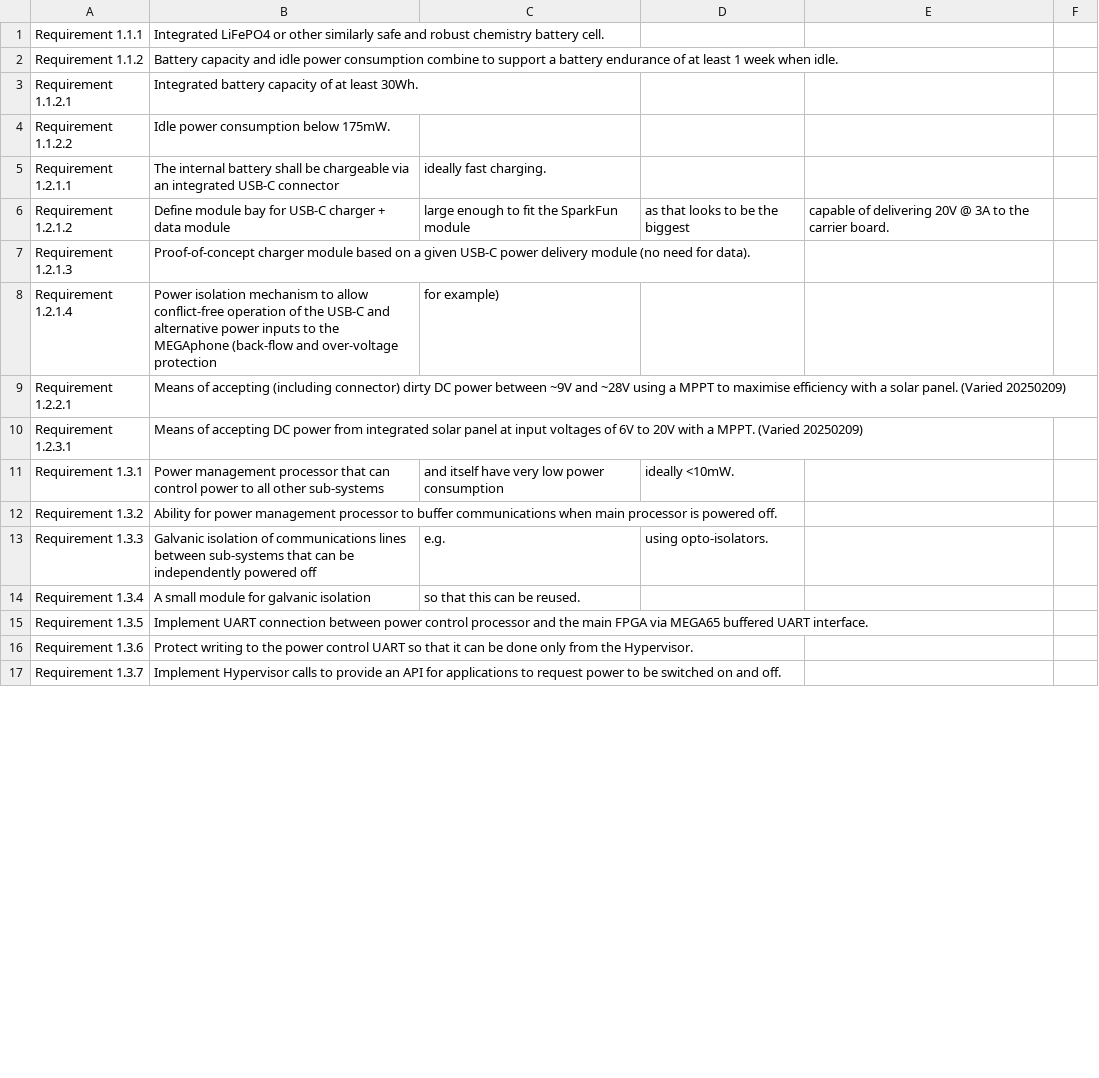
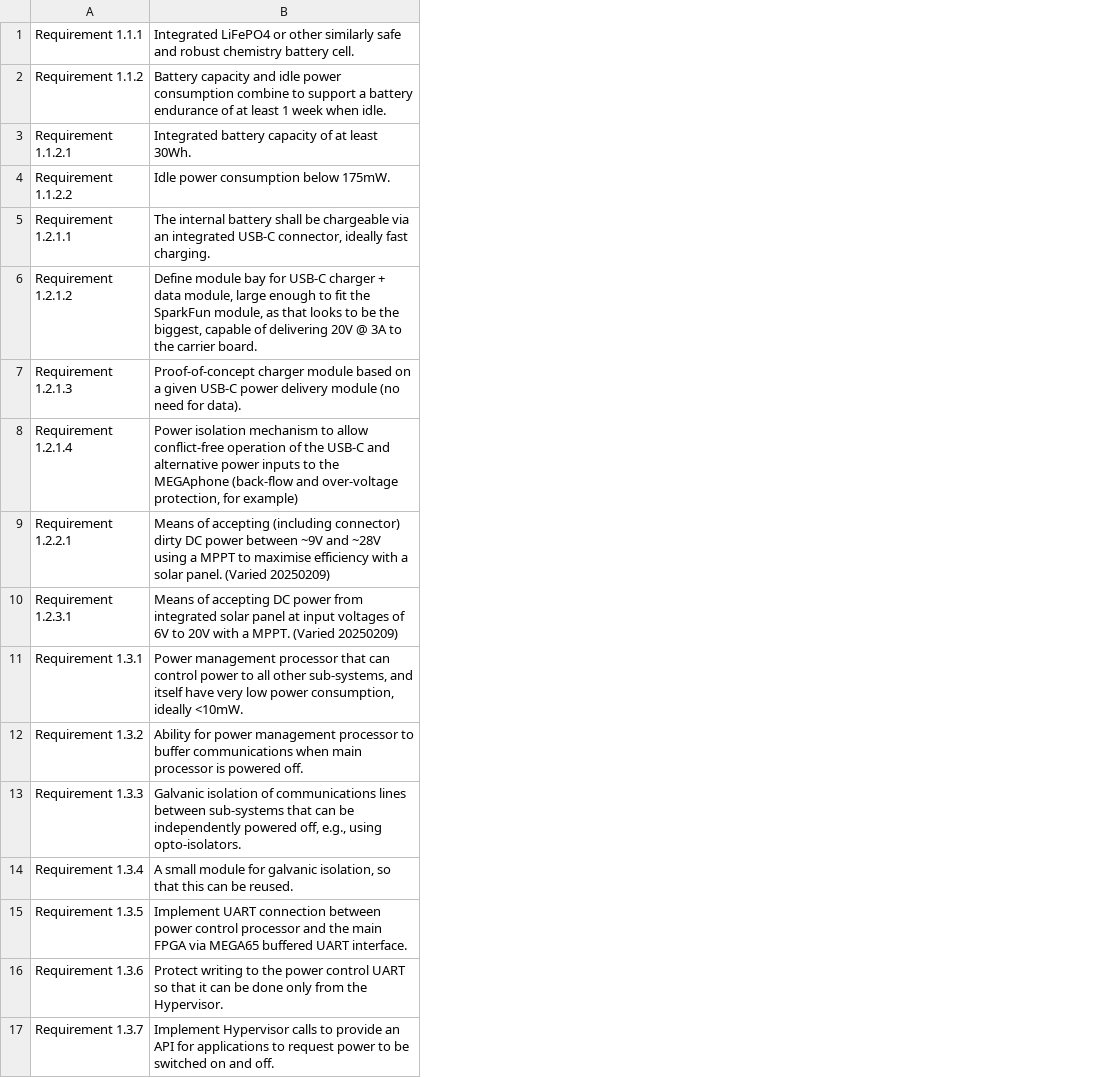
Before and after one commit to goran-mahovlic/megaphone-modular, a CSV file: requirements/requirements.csv, drawn as a sheet; only a part is shown; the diff covers the shown part only; the diff names each change by its address in the sheet, - before the commit and + after, or states it on an @@ line.

```diff
--- a/requirements/requirements.csv
+++ b/requirements/requirements.csv
-column C, rows 5-14: ideally fast charging. | large enough to fit the SparkFun module |  | for example) |  |  | and itself have very low power consumption |  | e.g. | so that this can be reused.
-column D, rows 6-13: as that looks to be the biggest |  |  |  |  | ideally <10mW. |  | using opto-isolators.
-column E, row 6: capable of delivering 20V @ 3A to the carrier board.
-column F, empty
-B5: …integrated USB-C connector
+B5: …integrated USB-C connector, ideally fast charging.
-B6: …+ data module
+B6: …+ data module, large enough to fit the SparkFun module, as that looks to be the biggest, capable of delivering 20V @ 3A to the carrier board.
-B8: …and over-voltage protection
+B8: …and over-voltage protection, for example)
-B11: …all other sub-systems
+B11: …all other sub-systems, and itself have very low power consumption, ideally <10mW.
-B13: …independently powered off
+B13: …independently powered off, e.g., using opto-isolators.
-B14: …for galvanic isolation
+B14: …for galvanic isolation, so that this can be reused.
```
Also changed, not shown: 19 edited cells elsewhere in this file.
